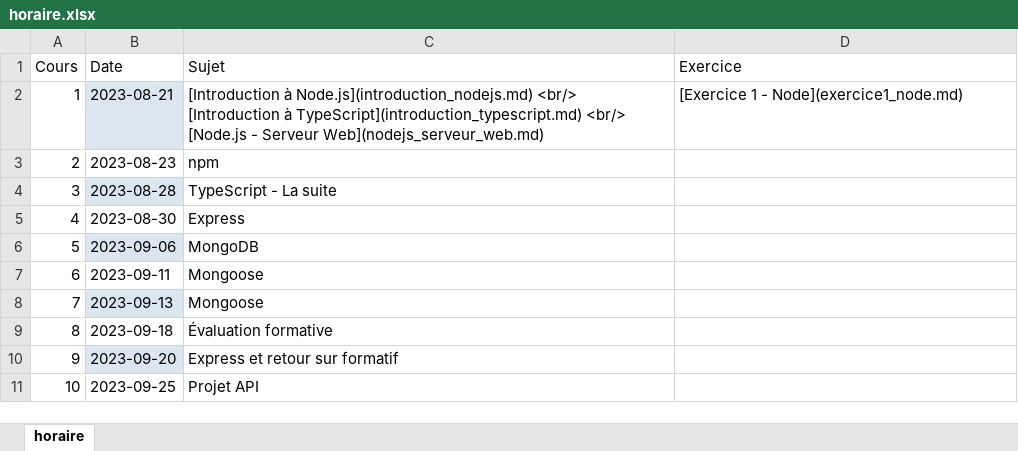
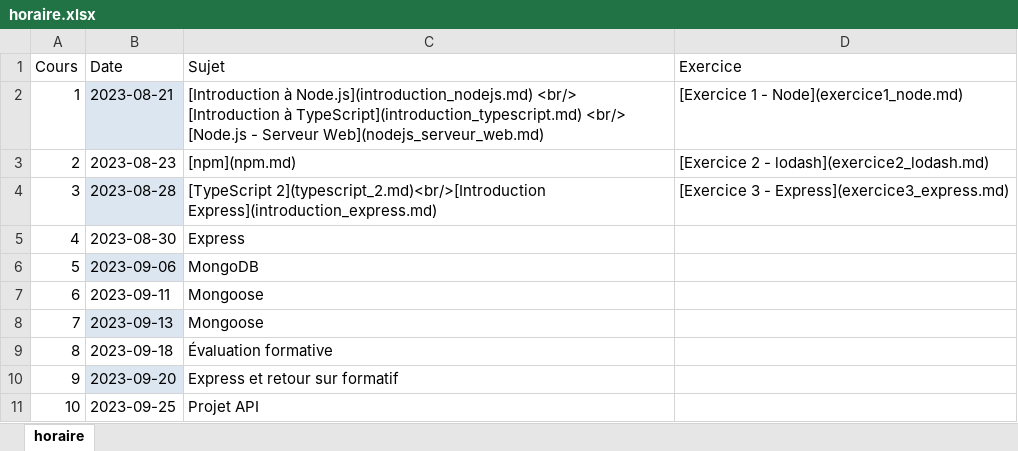
Before and after one commit to cegepvictoetienne/developpementweb3, an Excel workbook: horaire.xlsx, sheet horaire, drawn as a sheet; only a part is shown; values as stored, in another font and other column widths than the file's, no borders; the diff names each change by its address in the sheet, - before the commit and + after, or states it on an @@ line.

```diff
--- a/horaire.xlsx (sheet horaire)
+++ b/horaire.xlsx (sheet horaire)
-C3 (Sujet): npm
+C3 (Sujet): [npm](npm.md)
-D3 (Exercice): (empty)
+D3 (Exercice): [Exercice 2 - lodash](exercice2_lodash.md)
-C4 (Sujet): TypeScript - La suite
+C4 (Sujet): [TypeScript 2](typescript_2.md)<br/>[Introduction Express](introduction_express.md)
-D4 (Exercice): (empty)
+D4 (Exercice): [Exercice 3 - Express](exercice3_express.md)
```
Also changed, not shown: 10 other files.
